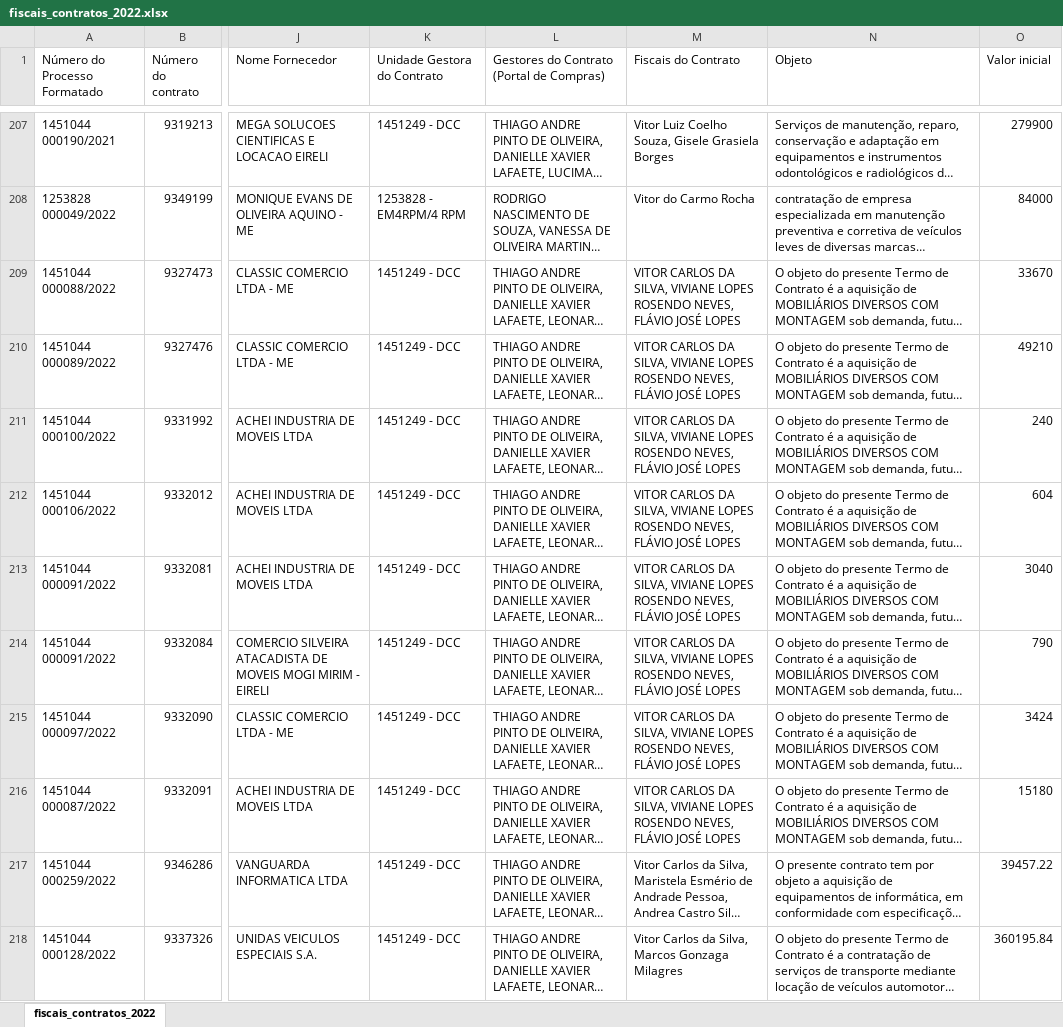
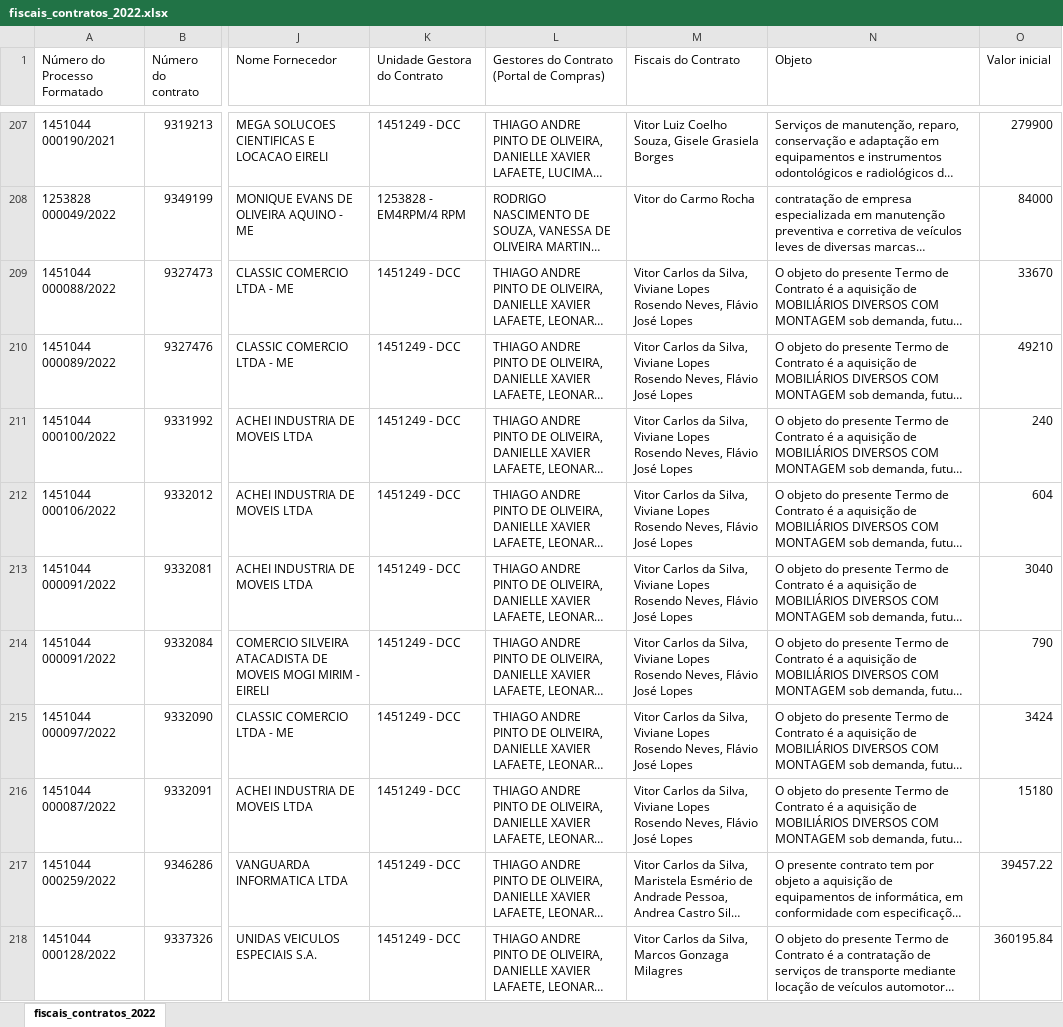
Before and after one commit to transparencia-mg/fiscais_contratos, an Excel workbook: upload/fiscais_contratos_2022.xlsx, sheet fiscais_contratos_2022, drawn as a sheet; only a part is shown, gaps mark what is left out; long unchanged cells end in …; values as stored, in another font and other column widths than the file's, no borders; the diff covers the shown part only; the diff names each change by its address in the sheet, - before the commit and + after, or states it on an @@ line.

Commit message:
Add files via upload

```diff
--- a/upload/fiscais_contratos_2022.xlsx (sheet fiscais_contratos_2022)
+++ b/upload/fiscais_contratos_2022.xlsx (sheet fiscais_contratos_2022)
-M209:M216 (Fiscais do Contrato): VITOR CARLOS DA SILVA, VIVIANE LOPES ROSENDO NEVES, FLÁVIO JOSÉ LOPES
+M209:M216 (Fiscais do Contrato): Vitor Carlos da Silva, Viviane Lopes Rosendo Neves, Flávio José Lopes
```
Also changed, not shown: 7 edited cells elsewhere in this sheet.
